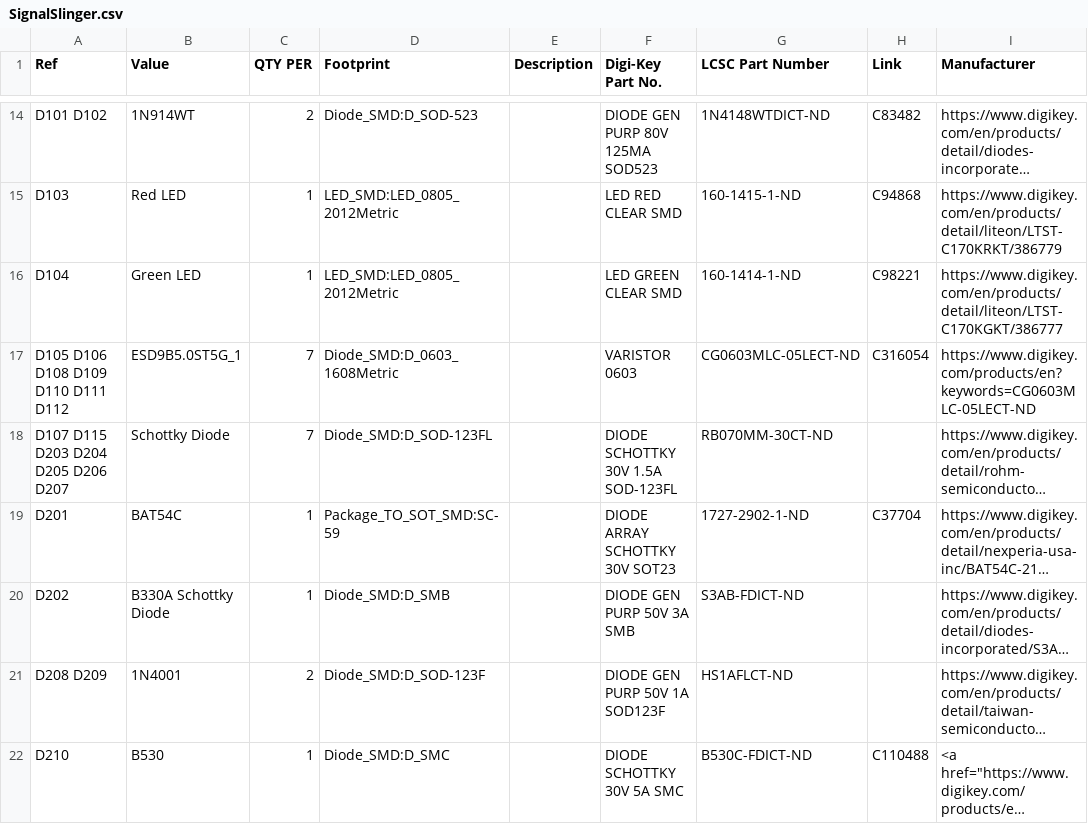
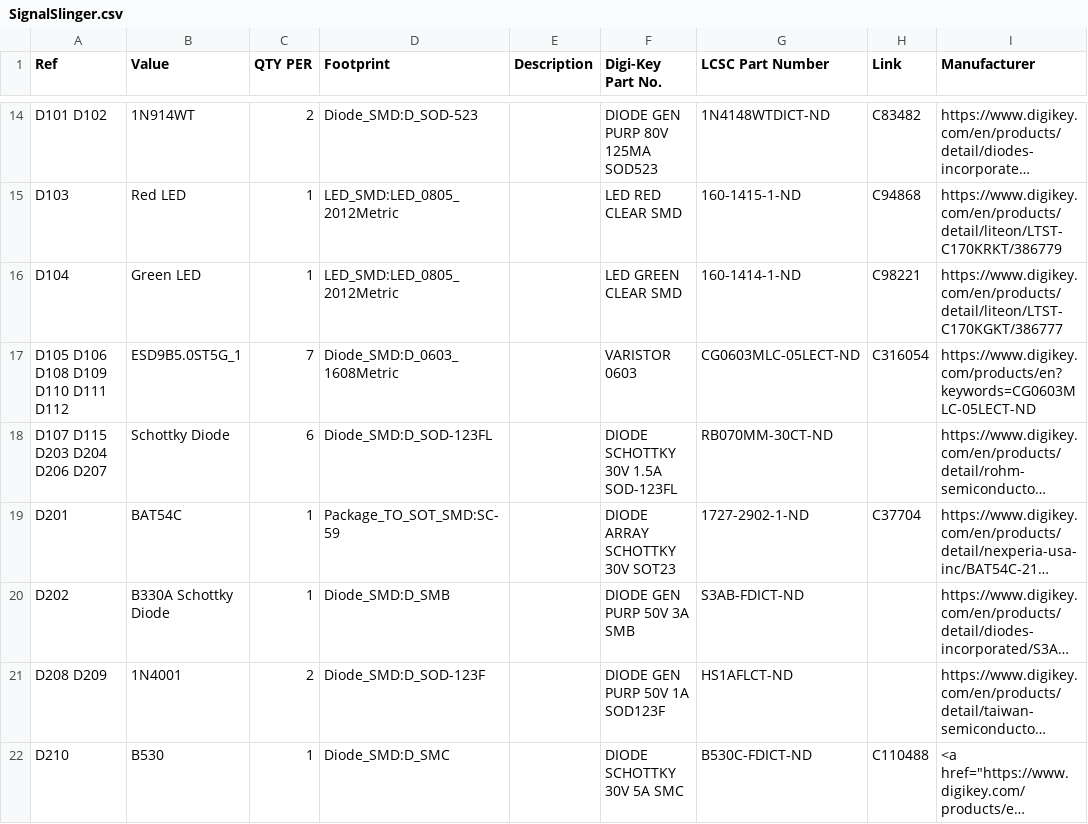
Before and after one commit to OpenARDF/SignalSlinger, a CSV file: KiCad/SignalSlinger/SignalSlinger.csv, drawn as a sheet; only a part is shown, gaps mark what is left out; long unchanged cells end in …; the diff covers the shown part only; the diff names each change by its address in the sheet, - before the commit and + after, or states it on an @@ line.

```diff
--- a/KiCad/SignalSlinger/SignalSlinger.csv
+++ b/KiCad/SignalSlinger/SignalSlinger.csv
-A18 (Ref): D107 D115 D203 D204 D205 D206 D207
+A18 (Ref): D107 D115 D203 D204 D206 D207
-C18 (QTY PER): 7
+C18 (QTY PER): 6
```
Also changed, not shown: 1 added row, 1 removed row and 9 edited cells elsewhere in this file, KiCad/SignalSlinger/Gerber/SignalSlinger-all-pos.csv, KiCad/SignalSlinger/Gerber/SignalSlinger-top-pos.csv, 25 other files.
